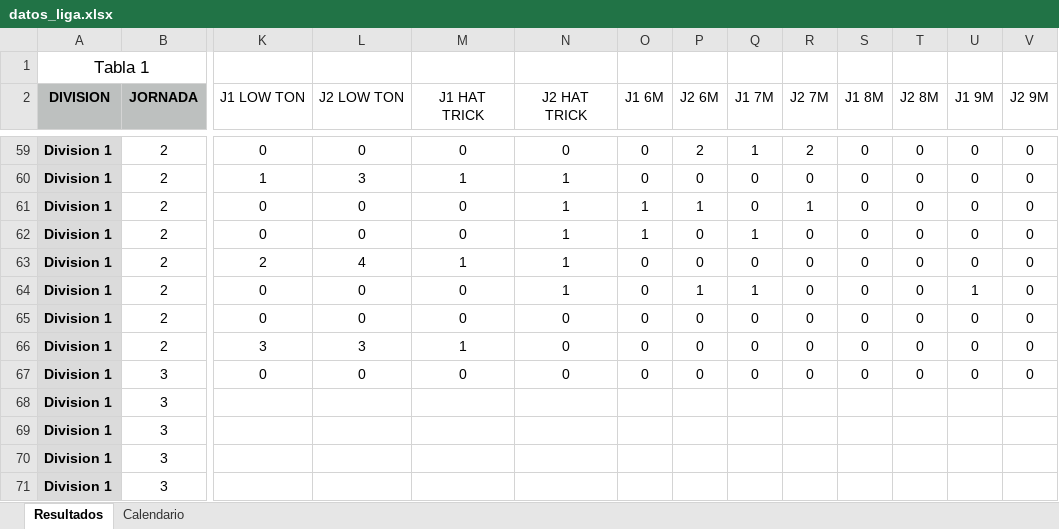
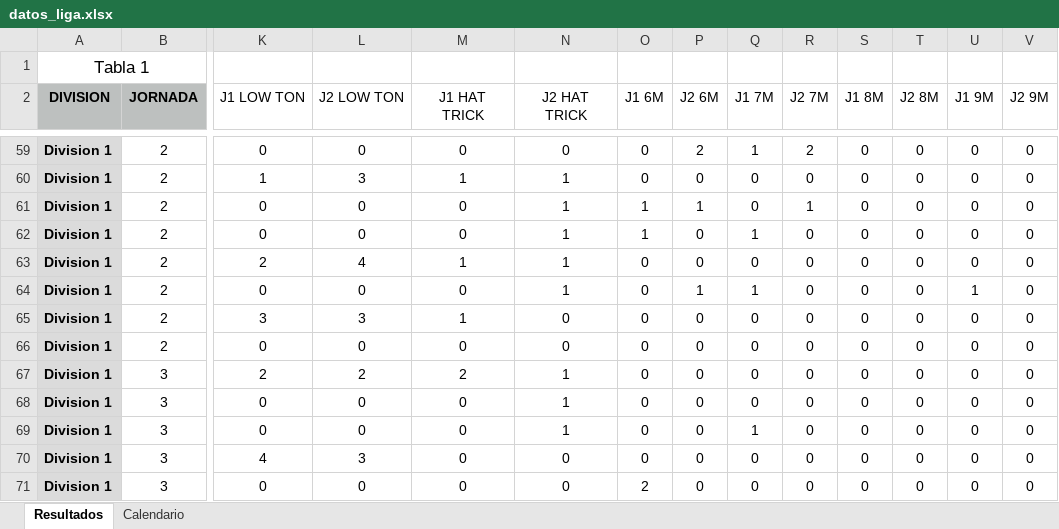
Before and after one commit to psanzdavid-code/Liga-Lluis-Galvart-GB, an Excel workbook: datos_liga.xlsx, sheet Resultados, drawn as a sheet; only a part is shown, gaps mark what is left out; values as stored, in another font and other column widths than the file's, no borders; the diff covers the shown part only; the diff names each change by its address in the sheet, - before the commit and + after, or states it on an @@ line.

Commit message:
Add files via upload

```diff
--- a/datos_liga.xlsx (sheet Resultados)
+++ b/datos_liga.xlsx (sheet Resultados)
-K65 (J1 LOW TON): 0
+K65 (J1 LOW TON): 3
-L65 (J2 LOW TON): 0
+L65 (J2 LOW TON): 3
-M65 (J1 HAT TRICK): 0
+M65 (J1 HAT TRICK): 1
-K66 (J1 LOW TON): 3
+K66 (J1 LOW TON): 0
-L66 (J2 LOW TON): 3
+L66 (J2 LOW TON): 0
-M66 (J1 HAT TRICK): 1
+M66 (J1 HAT TRICK): 0
-K67 (J1 LOW TON): 0
+K67 (J1 LOW TON): 2
-L67 (J2 LOW TON): 0
+L67 (J2 LOW TON): 2
-M67 (J1 HAT TRICK): 0
+M67 (J1 HAT TRICK): 2
-N67 (J2 HAT TRICK): 0
+N67 (J2 HAT TRICK): 1
-K68:K69 (J1 LOW TON): (empty)
+K68:K69 (J1 LOW TON): 0
-L68:L69 (J2 LOW TON): (empty)
+L68:L69 (J2 LOW TON): 0
-M68:M71 (J1 HAT TRICK): (empty)
+M68:M71 (J1 HAT TRICK): 0
-N68:N69 (J2 HAT TRICK): (empty)
+N68:N69 (J2 HAT TRICK): 1
-O68:O70 (J1 6M): (empty)
+O68:O70 (J1 6M): 0
-P68:P71 (J2 6M): (empty)
+P68:P71 (J2 6M): 0
-Q68 (J1 7M): (empty)
+Q68 (J1 7M): 0
-R68:R71 (J2 7M): (empty)
+R68:R71 (J2 7M): 0
-S68:S71 (J1 8M): (empty)
+S68:S71 (J1 8M): 0
-T68:T71 (J2 8M): (empty)
+T68:T71 (J2 8M): 0
-U68:U71 (J1 9M): (empty)
+U68:U71 (J1 9M): 0
-V68:V71 (J2 9M): (empty)
+V68:V71 (J2 9M): 0
-Q69 (J1 7M): (empty)
+Q69 (J1 7M): 1
-K70 (J1 LOW TON): (empty)
+K70 (J1 LOW TON): 4
-L70 (J2 LOW TON): (empty)
+L70 (J2 LOW TON): 3
-N70:N71 (J2 HAT TRICK): (empty)
+N70:N71 (J2 HAT TRICK): 0
-Q70:Q71 (J1 7M): (empty)
+Q70:Q71 (J1 7M): 0
-K71 (J1 LOW TON): (empty)
+K71 (J1 LOW TON): 0
-L71 (J2 LOW TON): (empty)
+L71 (J2 LOW TON): 0
-O71 (J1 6M): (empty)
+O71 (J1 6M): 2
```
Also changed, not shown: 15 added rows and 48 edited cells elsewhere in this sheet.
